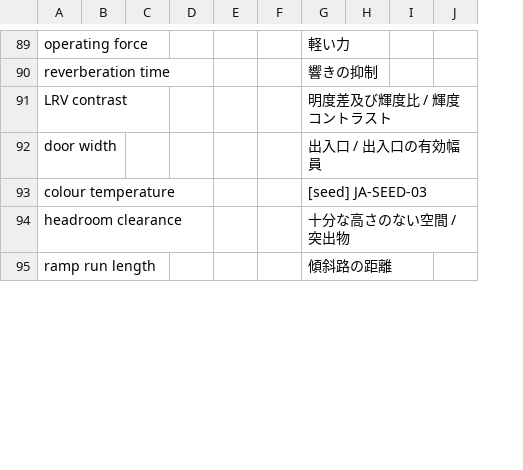
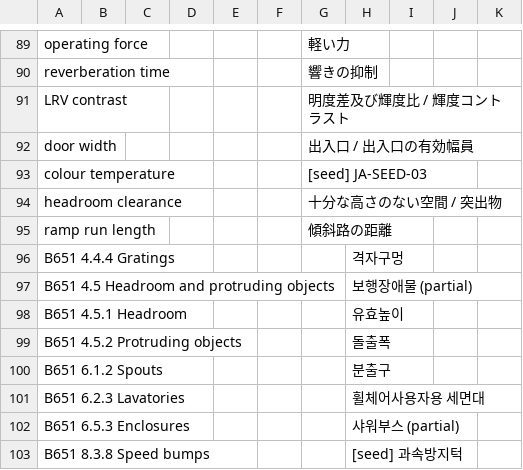
Before and after one commit to jordanelias/guidebook, a TSV file: scratchpad/session_2026-11-06-base-vocabulary-review/concept-names-table.tsv, drawn as a sheet; only a part is shown, gaps mark what is left out; the diff covers the shown part only; the diff names each change by its address in the sheet, - before the commit and + after, or states it on an @@ line.

```diff
--- a/scratchpad/session_2026-11-06-base-vocabulary-review/concept-names-table.tsv
+++ b/scratchpad/session_2026-11-06-base-vocabulary-review/concept-names-table.tsv
+column H, empty
+row 96: B651 4.4.4 Gratings |  |  |  |  |  |  | 격자구멍
+row 97: B651 4.5 Headroom and protruding objects |  |  |  |  |  |  | 보행장애물 (partial)
+row 98: B651 4.5.1 Headroom |  |  |  |  |  |  | 유효높이
+row 99: B651 4.5.2 Protruding objects |  |  |  |  |  |  | 돌출폭
+row 100: B651 6.1.2 Spouts |  |  |  |  |  |  | 분출구
+row 101: B651 6.2.3 Lavatories |  |  |  |  |  |  | 휠체어사용자용 세면대
+row 102: B651 6.5.3 Enclosures |  |  |  |  |  |  | 샤워부스 (partial)
+row 103: B651 8.3.8 Speed bumps |  |  |  |  |  |  | [seed] 과속방지턱
```
Also changed, not shown: 7 added rows and 8 edited cells elsewhere in this file, 17 other files.
